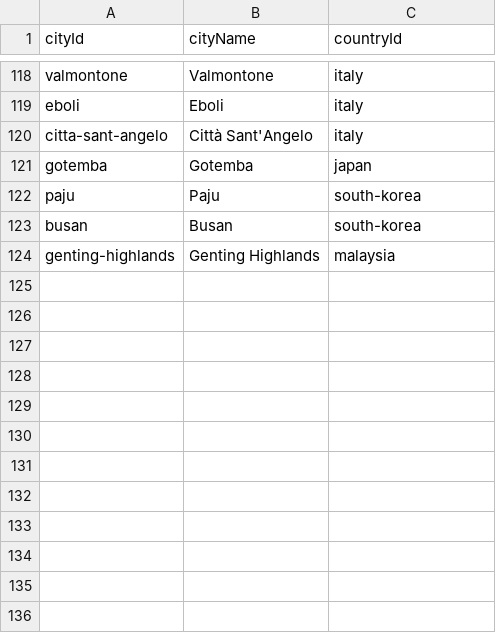
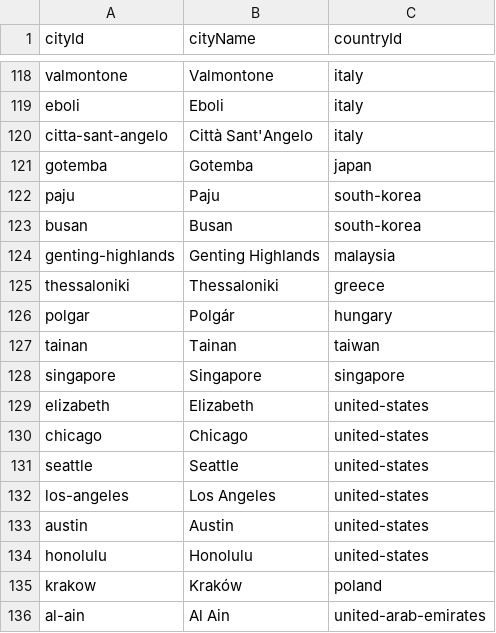
Before and after one commit to emirhandmr93/my-outlet-guide, a CSV file: MasterData/Cities.csv, drawn as a sheet; only a part is shown, gaps mark what is left out.

```diff
--- a/MasterData/Cities.csv
+++ b/MasterData/Cities.csv
@@ -124 +124,13 @@ busan,Busan,south-korea
 genting-highlands,Genting Highlands,malaysia
+thessaloniki,Thessaloniki,greece
+polgar,Polgár,hungary
+tainan,Tainan,taiwan
+singapore,Singapore,singapore
+elizabeth,Elizabeth,united-states
+chicago,Chicago,united-states
+seattle,Seattle,united-states
+los-angeles,Los Angeles,united-states
+austin,Austin,united-states
+honolulu,Honolulu,united-states
+krakow,Kraków,poland
+al-ain,Al Ain,united-arab-emirates
```
Also changed, not shown: MasterData/Brands.csv, MasterData/Countries.csv, 6 other files.
